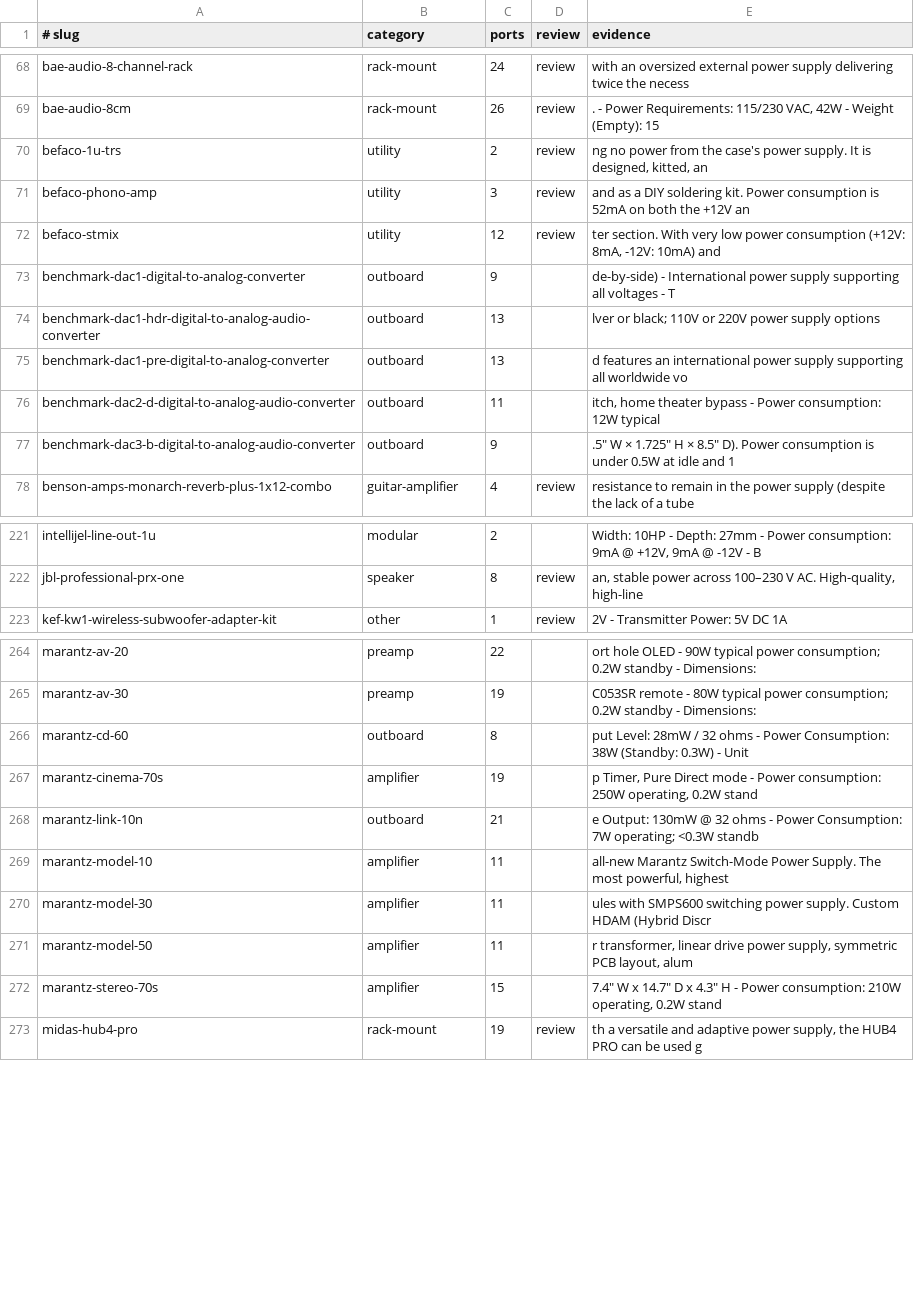
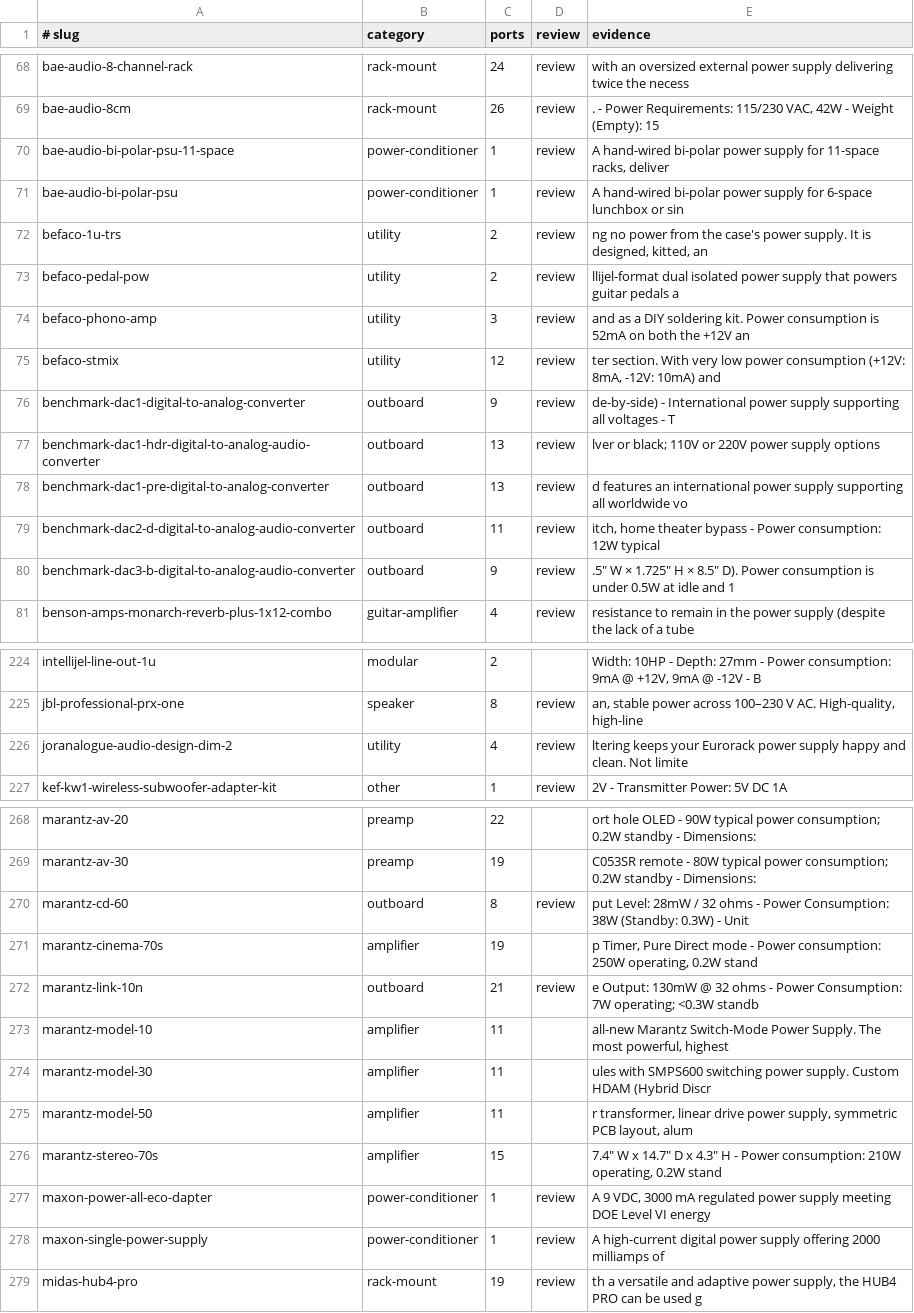
Before and after one commit to existential-engineering/catalog, a TSV file: docs/reviews/2026-09-power-input-audit.tsv, drawn as a sheet; only a part is shown, gaps mark what is left out; the diff covers the shown part only.

```diff
--- a/docs/reviews/2026-09-power-input-audit.tsv
+++ b/docs/reviews/2026-09-power-input-audit.tsv
@@ -69,10 +69,13 @@ bae-audio-8-channel-rack	rack-mount	24	review	with an oversized external power s
 bae-audio-8cm	rack-mount	26	review	. - Power Requirements: 115/230 VAC, 42W - Weight (Empty): 15
+bae-audio-bi-polar-psu-11-space	power-conditioner	1	review	A hand-wired bi-polar power supply for 11-space racks, deliver
+bae-audio-bi-polar-psu	power-conditioner	1	review	A hand-wired bi-polar power supply for 6-space lunchbox or sin
 befaco-1u-trs	utility	2	review	ng no power from the case's power supply. It is designed, kitted, an
+befaco-pedal-pow	utility	2	review	llijel-format dual isolated power supply that powers guitar pedals a
 befaco-phono-amp	utility	3	review	and as a DIY soldering kit. Power consumption is 52mA on both the +12V an
 befaco-stmix	utility	12	review	ter section. With very low power consumption (+12V: 8mA, -12V: 10mA) and
-benchmark-dac1-digital-to-analog-converter	outboard	9		de-by-side) - International power supply supporting all voltages - T
-benchmark-dac1-hdr-digital-to-analog-audio-converter	outboard	13		lver or black; 110V or 220V power supply options
-benchmark-dac1-pre-digital-to-analog-converter	outboard	13		d features an international power supply supporting all worldwide vo
-benchmark-dac2-d-digital-to-analog-audio-converter	outboard	11		itch, home theater bypass - Power consumption: 12W typical
-benchmark-dac3-b-digital-to-analog-audio-converter	outboard	9		.5" W × 1.725" H × 8.5" D). Power consumption is under 0.5W at idle and 1
+benchmark-dac1-digital-to-analog-converter	outboard	9	review	de-by-side) - International power supply supporting all voltages - T
+benchmark-dac1-hdr-digital-to-analog-audio-converter	outboard	13	review	lver or black; 110V or 220V power supply options
+benchmark-dac1-pre-digital-to-analog-converter	outboard	13	review	d features an international power supply supporting all worldwide vo
+benchmark-dac2-d-digital-to-analog-audio-converter	outboard	11	review	itch, home theater bypass - Power consumption: 12W typical
+benchmark-dac3-b-digital-to-analog-audio-converter	outboard	9	review	.5" W × 1.725" H × 8.5" D). Power consumption is under 0.5W at idle and 1
 benson-amps-monarch-reverb-plus-1x12-combo	guitar-amplifier	4	review	resistance to remain in the power supply (despite the lack of a tube
@@ -222,2 +225,3 @@ intellijel-line-out-1u	modular	2		Width: 10HP - Depth: 27mm - Power consumption:
 jbl-professional-prx-one	speaker	8	review	an, stable power across 100–230 V AC. High-quality, high-line
+joranalogue-audio-design-dim-2	utility	4	review	ltering keeps your Eurorack power supply happy and clean. Not limite
 kef-kw1-wireless-subwoofer-adapter-kit	other	1	review	2V - Transmitter Power: 5V DC 1A
@@ -265,5 +269,5 @@ marantz-av-20	preamp	22		ort hole OLED - 90W typical power consumption; 0.2W sta
 marantz-av-30	preamp	19		C053SR remote - 80W typical power consumption; 0.2W standby - Dimensions:
-marantz-cd-60	outboard	8		put Level: 28mW / 32 ohms - Power Consumption: 38W (Standby: 0.3W) - Unit
+marantz-cd-60	outboard	8	review	put Level: 28mW / 32 ohms - Power Consumption: 38W (Standby: 0.3W) - Unit
 marantz-cinema-70s	amplifier	19		p Timer, Pure Direct mode - Power consumption: 250W operating, 0.2W stand
-marantz-link-10n	outboard	21		e Output: 130mW @ 32 ohms - Power Consumption: 7W operating; <0.3W standb
+marantz-link-10n	outboard	21	review	e Output: 130mW @ 32 ohms - Power Consumption: 7W operating; <0.3W standb
 marantz-model-10	amplifier	11		all-new Marantz Switch-Mode Power Supply. The most powerful, highest
@@ -272,2 +276,4 @@ marantz-model-50	amplifier	11		r transformer, linear drive power supply, symmetr
 marantz-stereo-70s	amplifier	15		7.4" W x 14.7" D x 4.3" H - Power consumption: 210W operating, 0.2W stand
+maxon-power-all-eco-dapter	power-conditioner	1	review	A 9 VDC, 3000 mA regulated power supply meeting DOE Level VI energy
+maxon-single-power-supply	power-conditioner	1	review	A high-current digital power supply offering 2000 milliamps of
 midas-hub4-pro	rack-mount	19	review	th a versatile and adaptive power supply, the HUB4 PRO can be used g
```
Also changed, not shown: 6 edited cells elsewhere in this file, 3 other files.
